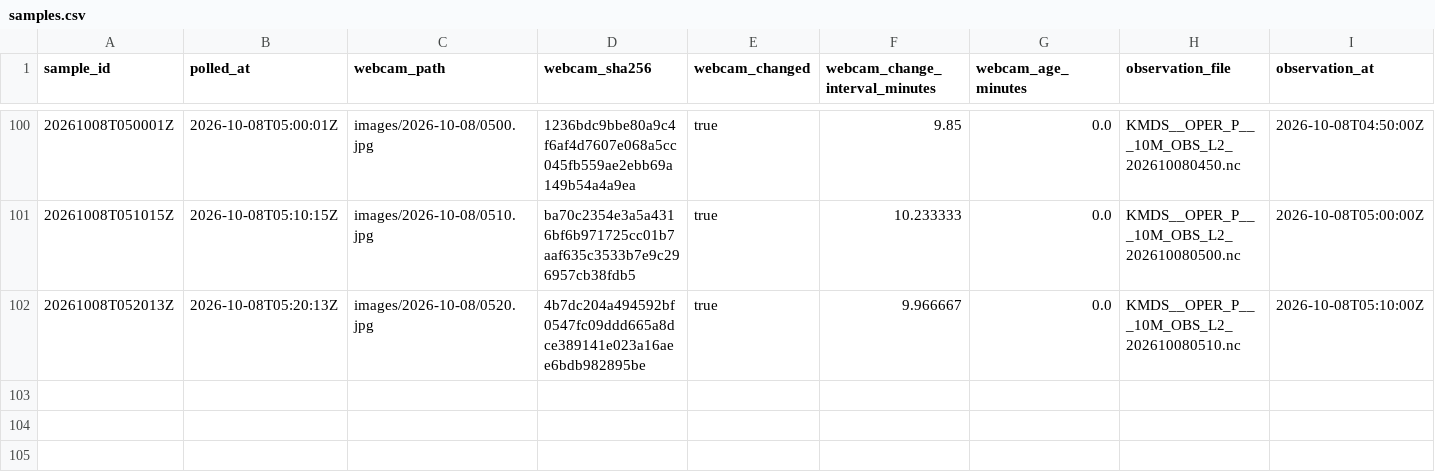
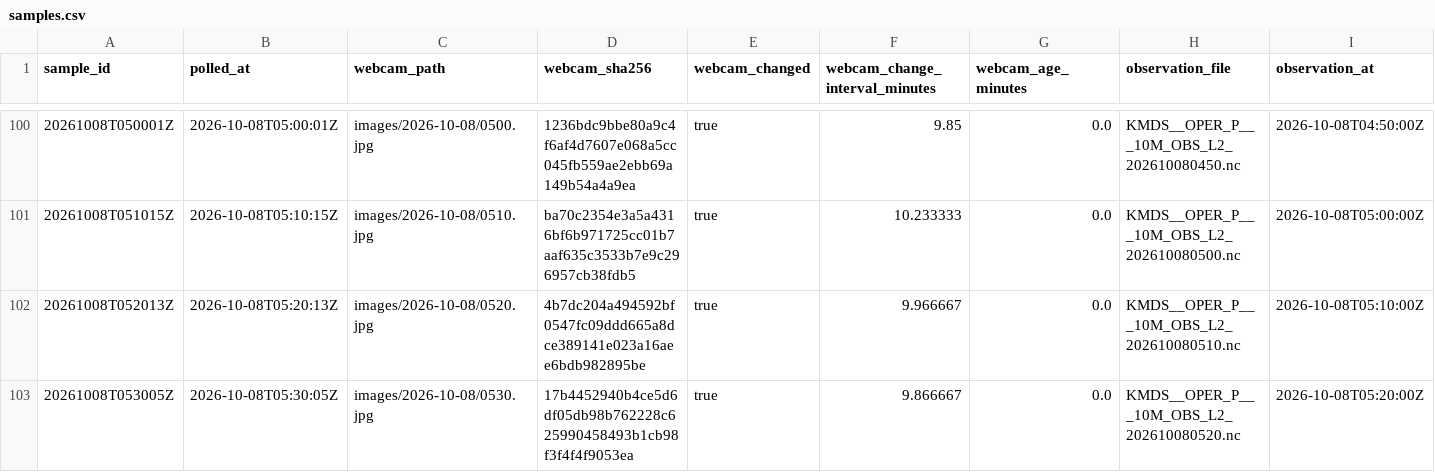
Before and after one commit to mathijshenquet/motregen, a CSV file: tools/skywatch/data/samples.csv, drawn as a sheet; only a part is shown, gaps mark what is left out; rows hold the shown columns only; the diff names each change by its address in the sheet, - before the commit and + after, or states it on an @@ line.

```diff
--- a/tools/skywatch/data/samples.csv
+++ b/tools/skywatch/data/samples.csv
+row 103: 20261008T053005Z | 2026-10-08T05:30:05Z | images/2026-10-08/0530.jpg | 17b4452940b4ce5d6df05db98b762228c625990458493b1cb98f3f4f4f9053ea | true | 9.866667 | 0.0 | KMDS__OPER_P___10M_OBS_L2_202610080520.nc | 2026-10-08T05:20:00Z
```
Also changed, not shown: 3 other files.
